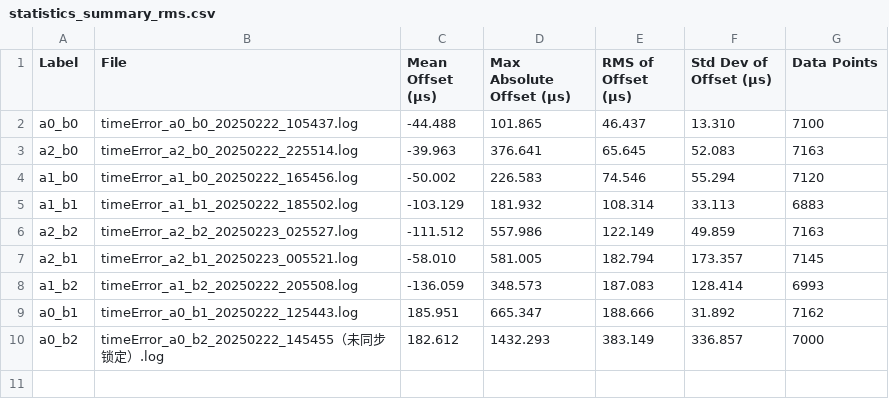
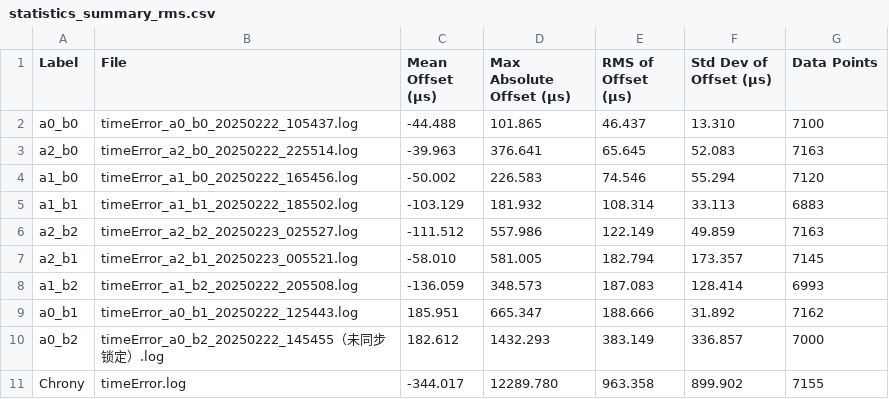
Before and after one commit to MSBOHA/ClockSync, a CSV file: results/phase_deviation_0524/statistics_summary_rms.csv, drawn as a sheet; the diff names each change by its address in the sheet, - before the commit and + after, or states it on an @@ line.

Commit message:
时延统计与可视化功能优化 & 新增分析脚本
- 新增 long_term_base_plot.py 和 performance_plot.ipynb，支持长期漂移与性能对比可视化
- general_stats_analysis.py 支持自估上下行时延及均值统计，直方图顶部数值错位显示，默认不输出原始字段27/28上下行时延相关图
- up_down_delay_time 改为散点图
- 统计量csv和条形图仅保留自估上/下行及均值三列
- 其他细节优化与文档/结果文件同步

```diff
--- a/results/phase_deviation_0524/statistics_summary_rms.csv
+++ b/results/phase_deviation_0524/statistics_summary_rms.csv
+row 11: Chrony | timeError.log | -344.017 | 12289.780 | 963.358 | 899.902 | 7155
```
Also changed, not shown: 28 other files.
